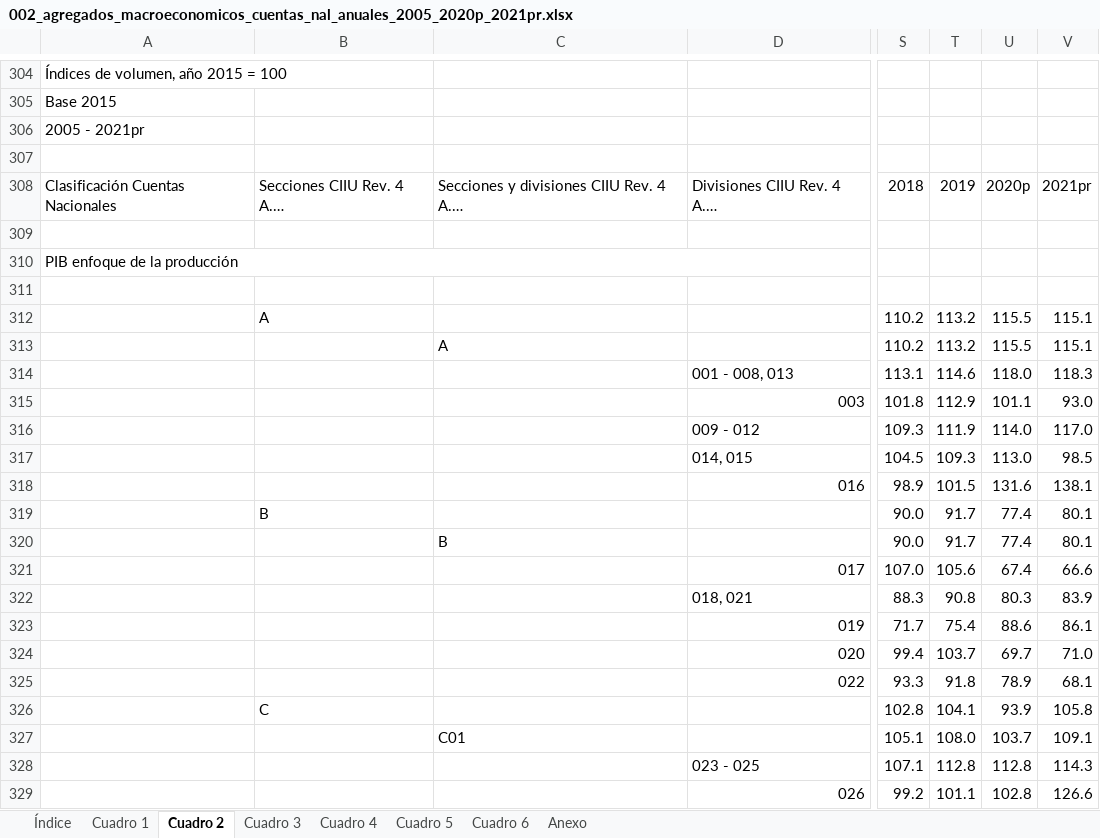
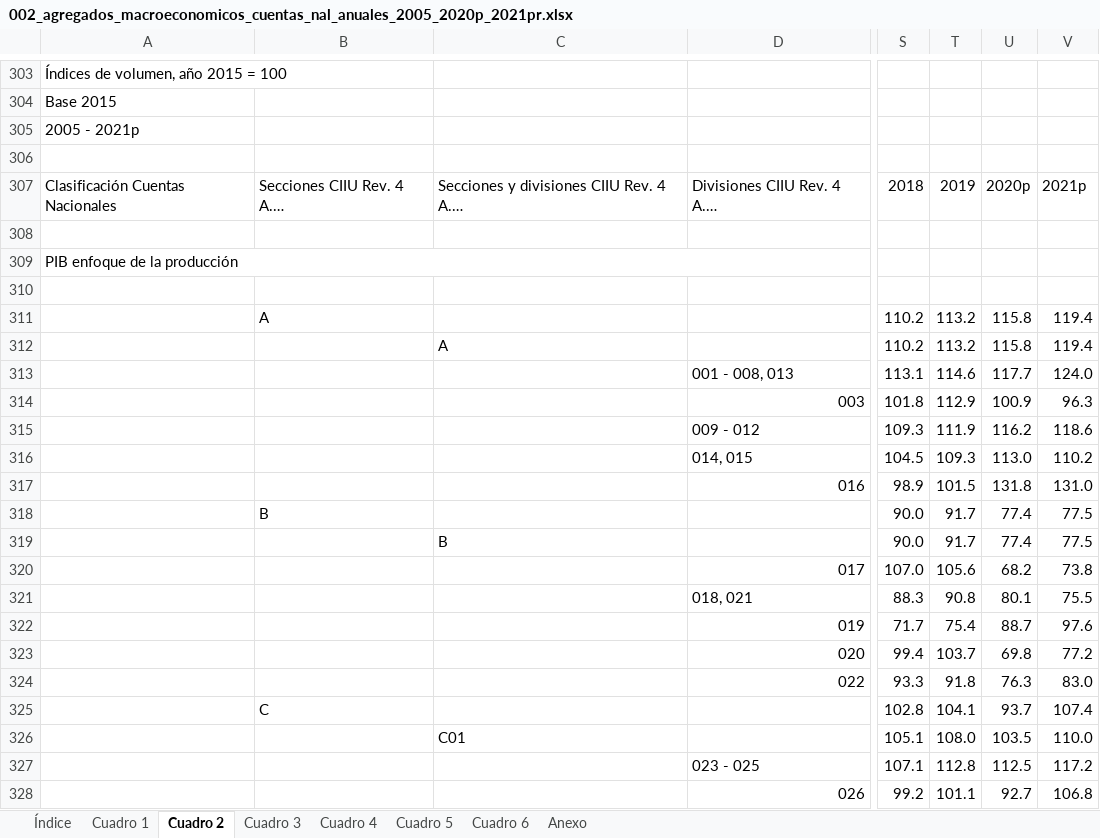
Before and after one commit to luifrancgom/intro_econ, an Excel workbook: 000_data/002_agregados_macroeconomicos_cuentas_nal_anuales_2005_2020p_2021pr.xlsx, sheet Cuadro 2, drawn as a sheet; only a part is shown, gaps mark what is left out; long unchanged cells end in …; values as stored, in another font and other column widths than the file's, no cell formats; charts and pictures and conditional formats not drawn; addresses are those after the commit; the diff covers the shown part only; the diff names each change by its address in the sheet, - before the commit and + after, or states it on an @@ line.

```diff
--- a/000_data/002_agregados_macroeconomicos_cuentas_nal_anuales_2005_2020p_2021pr.xlsx (sheet Cuadro 2)
+++ b/000_data/002_agregados_macroeconomicos_cuentas_nal_anuales_2005_2020p_2021pr.xlsx (sheet Cuadro 2)
-A305: 2005 - 2021pr
+A305: 2005 - 2021p
-V307: 2021pr
+V307: 2021p
-U311:U312: 115.5
+U311:U312: 115.8
-V311:V312: 115.1
+V311:V312: 119.4
-U313: 118.0
+U313: 117.7
-V313: 118.3
+V313: 124.0
-U314: 101.1
+U314: 100.9
-V314: 93.0
+V314: 96.3
-U315: 114.0
+U315: 116.2
-V315: 117.0
+V315: 118.6
-V316: 98.5
+V316: 110.2
-U317: 131.6
+U317: 131.8
-V317: 138.1
+V317: 131.0
-V318:V319: 80.1
+V318:V319: 77.5
-U320: 67.4
+U320: 68.2
-V320: 66.6
+V320: 73.8
-U321: 80.3
+U321: 80.1
-V321: 83.9
+V321: 75.5
-U322: 88.6
+U322: 88.7
-V322: 86.1
+V322: 97.6
-U323: 69.7
+U323: 69.8
-V323: 71.0
+V323: 77.2
-U324: 78.9
+U324: 76.3
-V324: 68.1
+V324: 83.0
-U325: 93.9
+U325: 93.7
-V325: 105.8
+V325: 107.4
-U326: 103.7
+U326: 103.5
-V326: 109.1
+V326: 110.0
-U327: 112.8
+U327: 112.5
-V327: 114.3
+V327: 117.2
-U328: 102.8
+U328: 92.7
-V328: 126.6
+V328: 106.8
```
Also changed, not shown: 4 added rows, 5 removed rows and 690 edited cells elsewhere in this sheet, sheet Cuadro 6, sheet Cuadro 4, sheet Cuadro 5, sheet Cuadro 1, sheet Cuadro 3, sheet Índice, 1 more sheet, cell formats, charts or pictures, 5 other files.
